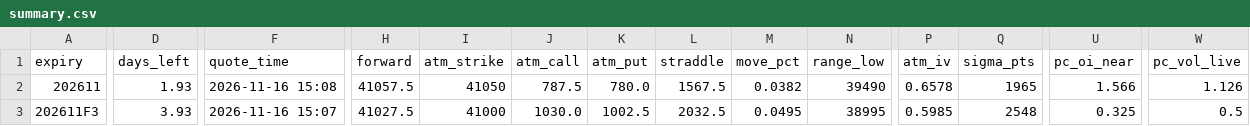
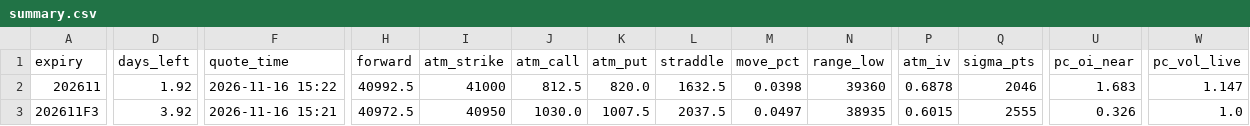
Before and after one commit to asinkk/txo-dashboard, a CSV file: docs/summary.csv, drawn as a sheet; only a part is shown, gaps mark what is left out; the diff covers the shown part only; the diff names each change by its address in the sheet, - before the commit and + after, or states it on an @@ line.

```diff
--- a/docs/summary.csv
+++ b/docs/summary.csv
-D2 (days_left): 1.93
+D2 (days_left): 1.92
-F2 (quote_time): 2026-11-16 15:08
+F2 (quote_time): 2026-11-16 15:22
-H2 (forward): 41057.5
+H2 (forward): 40992.5
-I2 (atm_strike): 41050
+I2 (atm_strike): 41000
-J2 (atm_call): 787.5
+J2 (atm_call): 812.5
-K2 (atm_put): 780.0
+K2 (atm_put): 820.0
-L2 (straddle): 1567.5
+L2 (straddle): 1632.5
-M2 (move_pct): 0.0382
+M2 (move_pct): 0.0398
-N2 (range_low): 39490
+N2 (range_low): 39360
-P2 (atm_iv): 0.6578
+P2 (atm_iv): 0.6878
-Q2 (sigma_pts): 1965
+Q2 (sigma_pts): 2046
-U2 (pc_oi_near): 1.566
+U2 (pc_oi_near): 1.683
-W2 (pc_vol_live): 1.126
+W2 (pc_vol_live): 1.147
-D3 (days_left): 3.93
+D3 (days_left): 3.92
-F3 (quote_time): 2026-11-16 15:07
+F3 (quote_time): 2026-11-16 15:21
-H3 (forward): 41027.5
+H3 (forward): 40972.5
-I3 (atm_strike): 41000
+I3 (atm_strike): 40950
-K3 (atm_put): 1002.5
+K3 (atm_put): 1007.5
-L3 (straddle): 2032.5
+L3 (straddle): 2037.5
-M3 (move_pct): 0.0495
+M3 (move_pct): 0.0497
-N3 (range_low): 38995
+N3 (range_low): 38935
-P3 (atm_iv): 0.5985
+P3 (atm_iv): 0.6015
-Q3 (sigma_pts): 2548
+Q3 (sigma_pts): 2555
-U3 (pc_oi_near): 0.325
+U3 (pc_oi_near): 0.326
-W3 (pc_vol_live): 0.5
+W3 (pc_vol_live): 1.0
```
Also changed, not shown: 16 edited cells elsewhere in this file, docs/pain.csv, docs/strikes.csv, 1 other file.
